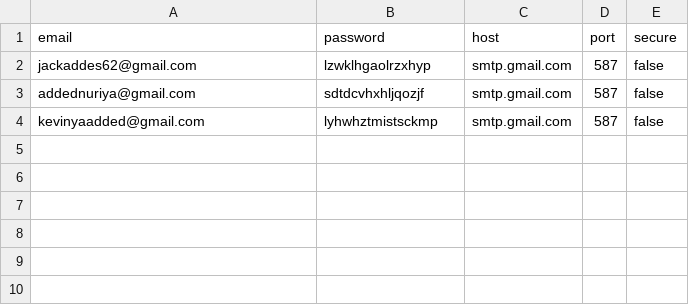
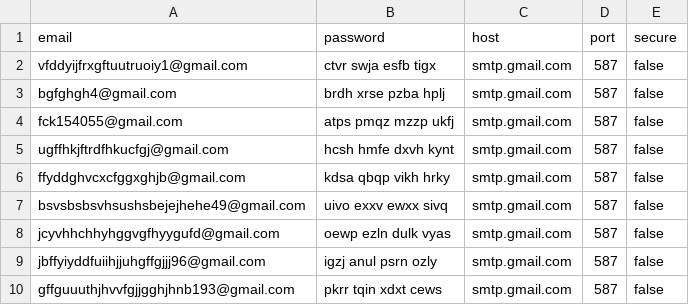
Before and after one commit to believe-gautam/smtp-checker, a CSV file: smtp_working.csv, drawn as a sheet.

```diff
--- a/smtp_working.csv
+++ b/smtp_working.csv
@@ -1,4 +1,10 @@
 email,password,host,port,secure
-jackaddes62@gmail.com,lzwklhgaolrzxhyp,smtp.gmail.com,587,false
-addednuriya@gmail.com,sdtdcvhxhljqozjf,smtp.gmail.com,587,false
-kevinyaadded@gmail.com,lyhwhztmistsckmp,smtp.gmail.com,587,false
+vfddyijfrxgftuutruoiy1@gmail.com,ctvr swja esfb tigx,smtp.gmail.com,587,false
+bgfghgh4@gmail.com,brdh xrse pzba hplj,smtp.gmail.com,587,false
+fck154055@gmail.com,atps pmqz mzzp ukfj,smtp.gmail.com,587,false
+ugffhkjftrdfhkucfgj@gmail.com,hcsh hmfe dxvh kynt,smtp.gmail.com,587,false
+ffyddghvcxcfggxghjb@gmail.com,kdsa qbqp vikh hrky,smtp.gmail.com,587,false
+bsvsbsbsvhsushsbejejhehe49@gmail.com,uivo exxv ewxx sivq,smtp.gmail.com,587,false
+jcyvhhchhyhggvgfhyygufd@gmail.com,oewp ezln dulk vyas,smtp.gmail.com,587,false
+jbffyiyddfuiihjjuhgffgjjj96@gmail.com,igzj anul psrn ozly,smtp.gmail.com,587,false
+gffguuuthjhvvfgjjgghjhnb193@gmail.com,pkrr tqin xdxt cews,smtp.gmail.com,587,false
```
Also changed, not shown: 16 other files.
